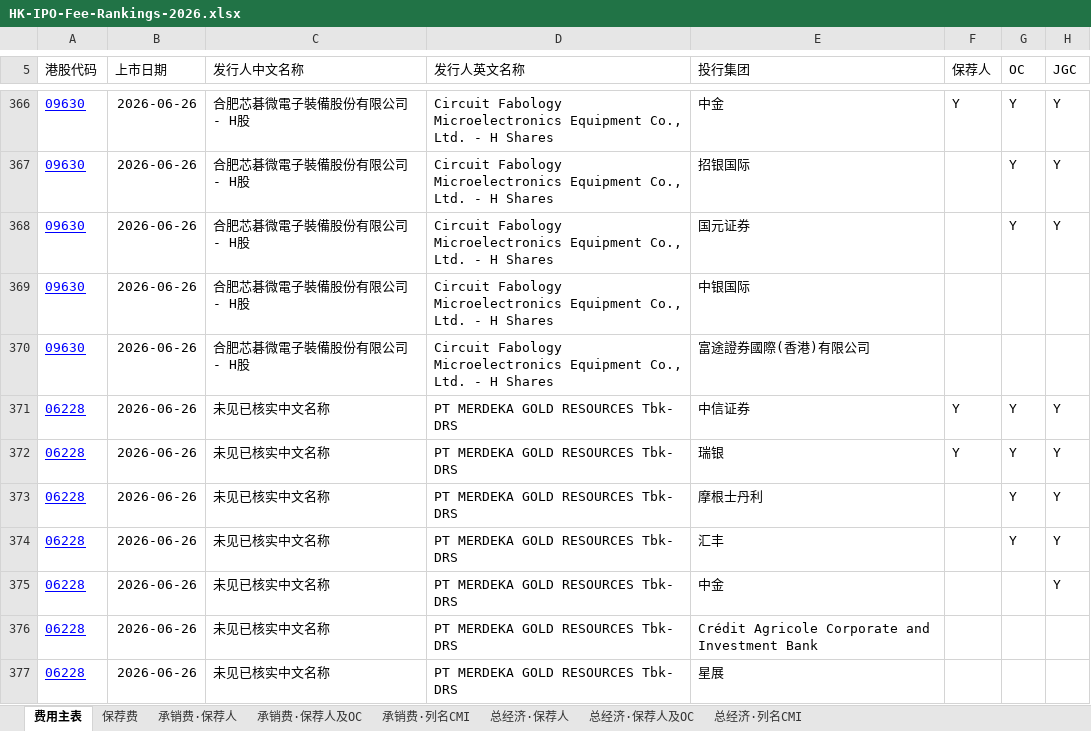
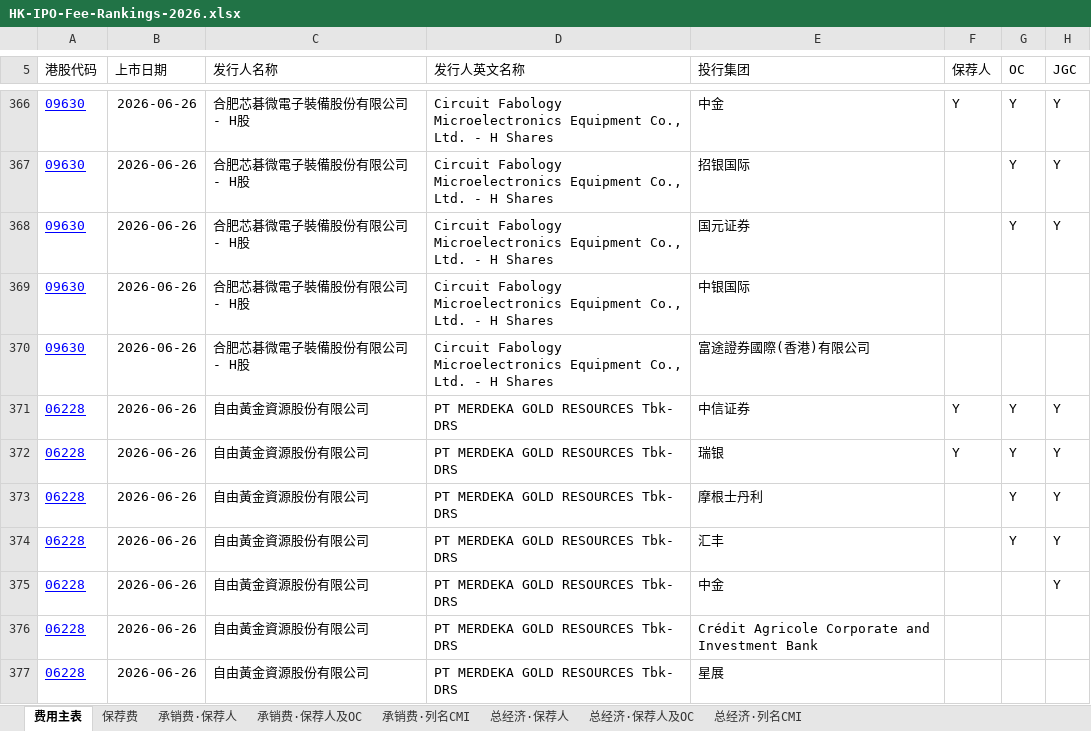
Before and after one commit to Ygh2o96/hk-ipo-fees, an Excel workbook: HK-IPO-Fee-Rankings-2026.xlsx, sheet 费用主表, drawn as a sheet; only a part is shown, gaps mark what is left out; values as stored, in another font and other column widths than the file's, no borders; table styles not drawn; the diff covers the shown part only; the diff names each change by its address in the sheet, - before the commit and + after, or states it on an @@ line.

```diff
--- a/HK-IPO-Fee-Rankings-2026.xlsx (sheet 费用主表)
+++ b/HK-IPO-Fee-Rankings-2026.xlsx (sheet 费用主表)
-C5: 发行人中文名称
+C5: 发行人名称
-C371:C377 (发行人名称): 未见已核实中文名称
+C371:C377 (发行人名称): 自由黃金資源股份有限公司
```
Also changed, not shown: 93 edited cells elsewhere in this sheet, sheet 承销费·列名CMI, sheet 总经济·列名CMI, sheet 承销费·保荐人及OC, sheet 总经济·保荐人及OC, sheet 总经济·保荐人, sheet 承销费·保荐人, formulas that keep their value, hidden cells, 4 other files.
